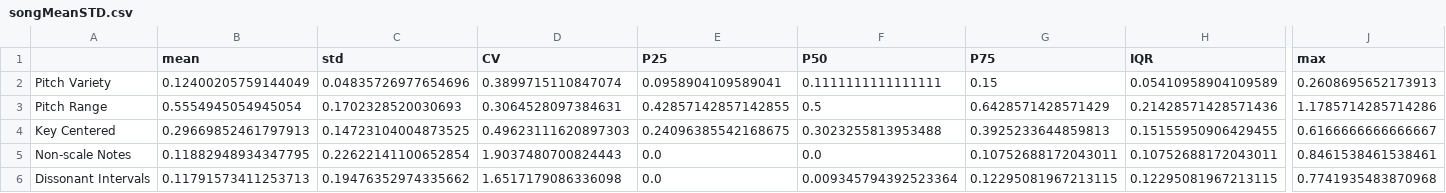
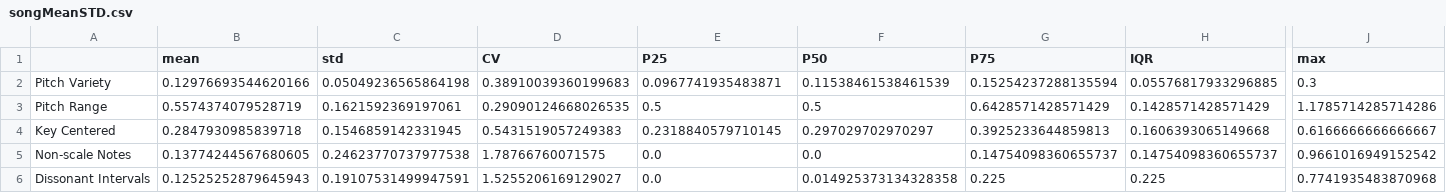
Before and after one commit to yuanhenglee/Music-Recombinaiton-Using-GA, a CSV file: test & learn/EDA Result/songMeanSTD.csv, drawn as a sheet; only a part is shown, gaps mark what is left out; the diff covers the shown part only; the diff names each change by its address in the sheet, - before the commit and + after, or states it on an @@ line.

```diff
--- a/test & learn/EDA Result/songMeanSTD.csv
+++ b/test & learn/EDA Result/songMeanSTD.csv
-B2 (mean): 0.12400205759144049
+B2 (mean): 0.12976693544620166
-C2 (std): 0.04835726977654696
+C2 (std): 0.05049236565864198
-D2 (CV): 0.3899715110847074
+D2 (CV): 0.38910039360199683
-E2 (P25): 0.0958904109589041
+E2 (P25): 0.0967741935483871
-F2 (P50): 0.1111111111111111
+F2 (P50): 0.11538461538461539
-G2 (P75): 0.15
+G2 (P75): 0.15254237288135594
-H2 (IQR): 0.05410958904109589
+H2 (IQR): 0.05576817933296885
-J2 (max): 0.2608695652173913
+J2 (max): 0.3
-B3 (mean): 0.5554945054945054
+B3 (mean): 0.5574374079528719
-C3 (std): 0.1702328520030693
+C3 (std): 0.1621592369197061
-D3 (CV): 0.3064528097384631
+D3 (CV): 0.29090124668026535
-E3 (P25): 0.42857142857142855
+E3 (P25): 0.5
-H3 (IQR): 0.21428571428571436
+H3 (IQR): 0.1428571428571429
-B4 (mean): 0.29669852461797913
+B4 (mean): 0.2847930985839718
-C4 (std): 0.14723104004873525
+C4 (std): 0.1546859142331945
-D4 (CV): 0.49623111620897303
+D4 (CV): 0.5431519057249383
-E4 (P25): 0.24096385542168675
+E4 (P25): 0.2318840579710145
-F4 (P50): 0.3023255813953488
+F4 (P50): 0.297029702970297
-H4 (IQR): 0.15155950906429455
+H4 (IQR): 0.1606393065149668
-B5 (mean): 0.11882948934347795
+B5 (mean): 0.13774244567680605
-C5 (std): 0.22622141100652854
+C5 (std): 0.24623770737977538
-D5 (CV): 1.9037480700824443
+D5 (CV): 1.78766760071575
-G5 (P75): 0.10752688172043011
+G5 (P75): 0.14754098360655737
-H5 (IQR): 0.10752688172043011
+H5 (IQR): 0.14754098360655737
-J5 (max): 0.8461538461538461
+J5 (max): 0.9661016949152542
-B6 (mean): 0.11791573411253713
+B6 (mean): 0.12525252879645943
-C6 (std): 0.19476352974335662
+C6 (std): 0.19107531499947591
-D6 (CV): 1.6517179086336098
+D6 (CV): 1.5255206169129027
-F6 (P50): 0.009345794392523364
+F6 (P50): 0.014925373134328358
-G6 (P75): 0.12295081967213115
+G6 (P75): 0.225
-H6 (IQR): 0.12295081967213115
+H6 (IQR): 0.225
```
Also changed, not shown: 114 edited cells elsewhere in this file, test & learn/EDA Result/songMeanSTD_ordered.csv, 21 other files.
